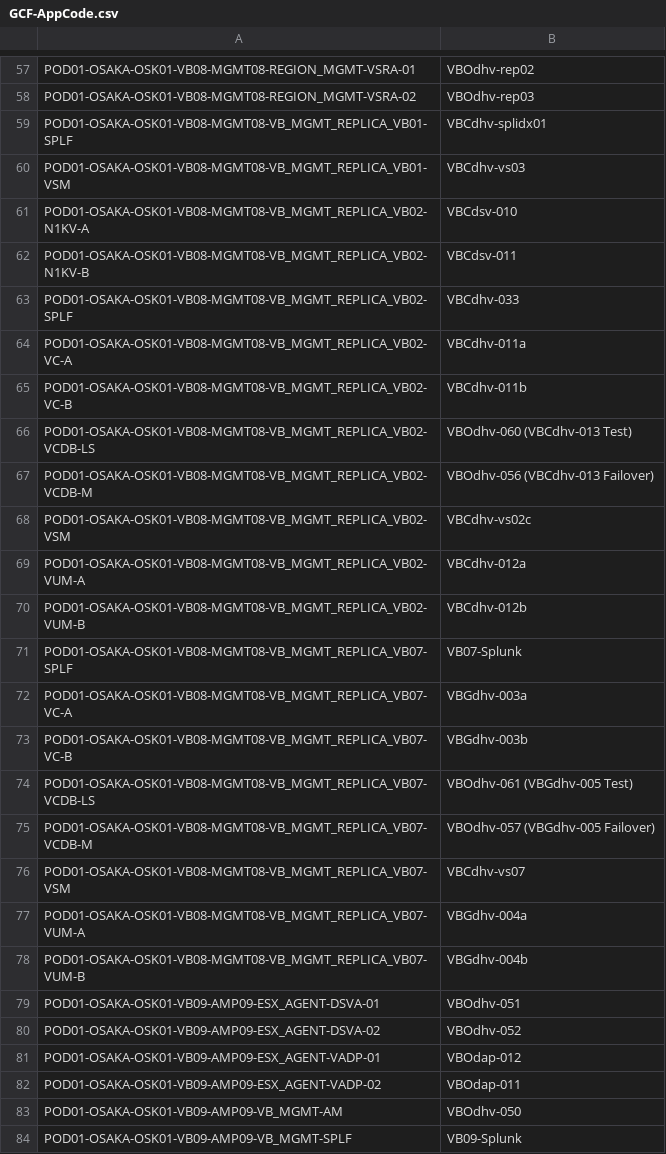
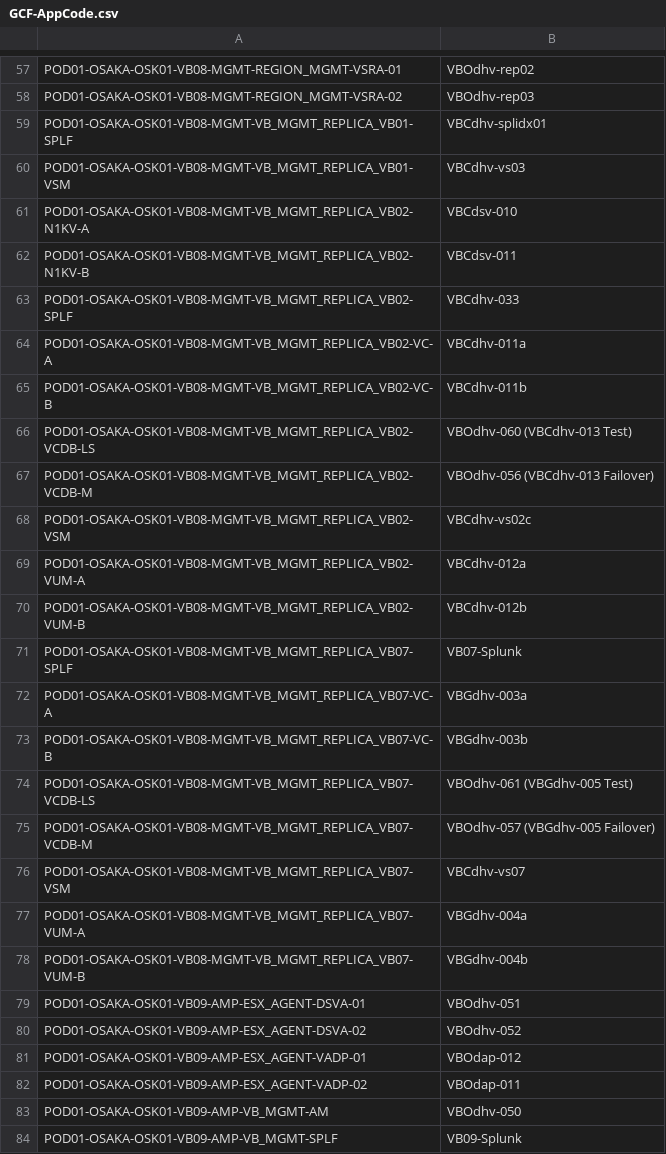
Before and after one commit to k1fukumoto/gcf-hld-toolkit, a CSV file: data/GCF-AppCode.csv, drawn as a sheet; only a part is shown, gaps mark what is left out; the diff covers the shown part only; the diff names each change by its address in the sheet, - before the commit and + after, or states it on an @@ line.

```diff
--- a/data/GCF-AppCode.csv
+++ b/data/GCF-AppCode.csv
-A57: POD01-OSAKA-OSK01-VB08-MGMT08-REGION_MGMT-VSRA-01
+A57: POD01-OSAKA-OSK01-VB08-MGMT-REGION_MGMT-VSRA-01
-A58: POD01-OSAKA-OSK01-VB08-MGMT08-REGION_MGMT-VSRA-02
+A58: POD01-OSAKA-OSK01-VB08-MGMT-REGION_MGMT-VSRA-02
-A59: POD01-OSAKA-OSK01-VB08-MGMT08-VB_MGMT_REPLICA_VB01-SPLF
+A59: POD01-OSAKA-OSK01-VB08-MGMT-VB_MGMT_REPLICA_VB01-SPLF
-A60: POD01-OSAKA-OSK01-VB08-MGMT08-VB_MGMT_REPLICA_VB01-VSM
+A60: POD01-OSAKA-OSK01-VB08-MGMT-VB_MGMT_REPLICA_VB01-VSM
-A61: POD01-OSAKA-OSK01-VB08-MGMT08-VB_MGMT_REPLICA_VB02-N1KV-A
+A61: POD01-OSAKA-OSK01-VB08-MGMT-VB_MGMT_REPLICA_VB02-N1KV-A
-A62: POD01-OSAKA-OSK01-VB08-MGMT08-VB_MGMT_REPLICA_VB02-N1KV-B
+A62: POD01-OSAKA-OSK01-VB08-MGMT-VB_MGMT_REPLICA_VB02-N1KV-B
-A63: POD01-OSAKA-OSK01-VB08-MGMT08-VB_MGMT_REPLICA_VB02-SPLF
+A63: POD01-OSAKA-OSK01-VB08-MGMT-VB_MGMT_REPLICA_VB02-SPLF
-A64: POD01-OSAKA-OSK01-VB08-MGMT08-VB_MGMT_REPLICA_VB02-VC-A
+A64: POD01-OSAKA-OSK01-VB08-MGMT-VB_MGMT_REPLICA_VB02-VC-A
-A65: POD01-OSAKA-OSK01-VB08-MGMT08-VB_MGMT_REPLICA_VB02-VC-B
+A65: POD01-OSAKA-OSK01-VB08-MGMT-VB_MGMT_REPLICA_VB02-VC-B
-A66: POD01-OSAKA-OSK01-VB08-MGMT08-VB_MGMT_REPLICA_VB02-VCDB-LS
+A66: POD01-OSAKA-OSK01-VB08-MGMT-VB_MGMT_REPLICA_VB02-VCDB-LS
-A67: POD01-OSAKA-OSK01-VB08-MGMT08-VB_MGMT_REPLICA_VB02-VCDB-M
+A67: POD01-OSAKA-OSK01-VB08-MGMT-VB_MGMT_REPLICA_VB02-VCDB-M
-A68: POD01-OSAKA-OSK01-VB08-MGMT08-VB_MGMT_REPLICA_VB02-VSM
+A68: POD01-OSAKA-OSK01-VB08-MGMT-VB_MGMT_REPLICA_VB02-VSM
-A69: POD01-OSAKA-OSK01-VB08-MGMT08-VB_MGMT_REPLICA_VB02-VUM-A
+A69: POD01-OSAKA-OSK01-VB08-MGMT-VB_MGMT_REPLICA_VB02-VUM-A
-A70: POD01-OSAKA-OSK01-VB08-MGMT08-VB_MGMT_REPLICA_VB02-VUM-B
+A70: POD01-OSAKA-OSK01-VB08-MGMT-VB_MGMT_REPLICA_VB02-VUM-B
-A71: POD01-OSAKA-OSK01-VB08-MGMT08-VB_MGMT_REPLICA_VB07-SPLF
+A71: POD01-OSAKA-OSK01-VB08-MGMT-VB_MGMT_REPLICA_VB07-SPLF
-A72: POD01-OSAKA-OSK01-VB08-MGMT08-VB_MGMT_REPLICA_VB07-VC-A
+A72: POD01-OSAKA-OSK01-VB08-MGMT-VB_MGMT_REPLICA_VB07-VC-A
-A73: POD01-OSAKA-OSK01-VB08-MGMT08-VB_MGMT_REPLICA_VB07-VC-B
+A73: POD01-OSAKA-OSK01-VB08-MGMT-VB_MGMT_REPLICA_VB07-VC-B
-A74: POD01-OSAKA-OSK01-VB08-MGMT08-VB_MGMT_REPLICA_VB07-VCDB-LS
+A74: POD01-OSAKA-OSK01-VB08-MGMT-VB_MGMT_REPLICA_VB07-VCDB-LS
-A75: POD01-OSAKA-OSK01-VB08-MGMT08-VB_MGMT_REPLICA_VB07-VCDB-M
+A75: POD01-OSAKA-OSK01-VB08-MGMT-VB_MGMT_REPLICA_VB07-VCDB-M
-A76: POD01-OSAKA-OSK01-VB08-MGMT08-VB_MGMT_REPLICA_VB07-VSM
+A76: POD01-OSAKA-OSK01-VB08-MGMT-VB_MGMT_REPLICA_VB07-VSM
-A77: POD01-OSAKA-OSK01-VB08-MGMT08-VB_MGMT_REPLICA_VB07-VUM-A
+A77: POD01-OSAKA-OSK01-VB08-MGMT-VB_MGMT_REPLICA_VB07-VUM-A
-A78: POD01-OSAKA-OSK01-VB08-MGMT08-VB_MGMT_REPLICA_VB07-VUM-B
+A78: POD01-OSAKA-OSK01-VB08-MGMT-VB_MGMT_REPLICA_VB07-VUM-B
-A79: POD01-OSAKA-OSK01-VB09-AMP09-ESX_AGENT-DSVA-01
+A79: POD01-OSAKA-OSK01-VB09-AMP-ESX_AGENT-DSVA-01
-A80: POD01-OSAKA-OSK01-VB09-AMP09-ESX_AGENT-DSVA-02
+A80: POD01-OSAKA-OSK01-VB09-AMP-ESX_AGENT-DSVA-02
-A81: POD01-OSAKA-OSK01-VB09-AMP09-ESX_AGENT-VADP-01
+A81: POD01-OSAKA-OSK01-VB09-AMP-ESX_AGENT-VADP-01
-A82: POD01-OSAKA-OSK01-VB09-AMP09-ESX_AGENT-VADP-02
+A82: POD01-OSAKA-OSK01-VB09-AMP-ESX_AGENT-VADP-02
-A83: POD01-OSAKA-OSK01-VB09-AMP09-VB_MGMT-AM
+A83: POD01-OSAKA-OSK01-VB09-AMP-VB_MGMT-AM
-A84: POD01-OSAKA-OSK01-VB09-AMP09-VB_MGMT-SPLF
+A84: POD01-OSAKA-OSK01-VB09-AMP-VB_MGMT-SPLF
```
Also changed, not shown: 167 edited cells elsewhere in this file, 1 other file.
